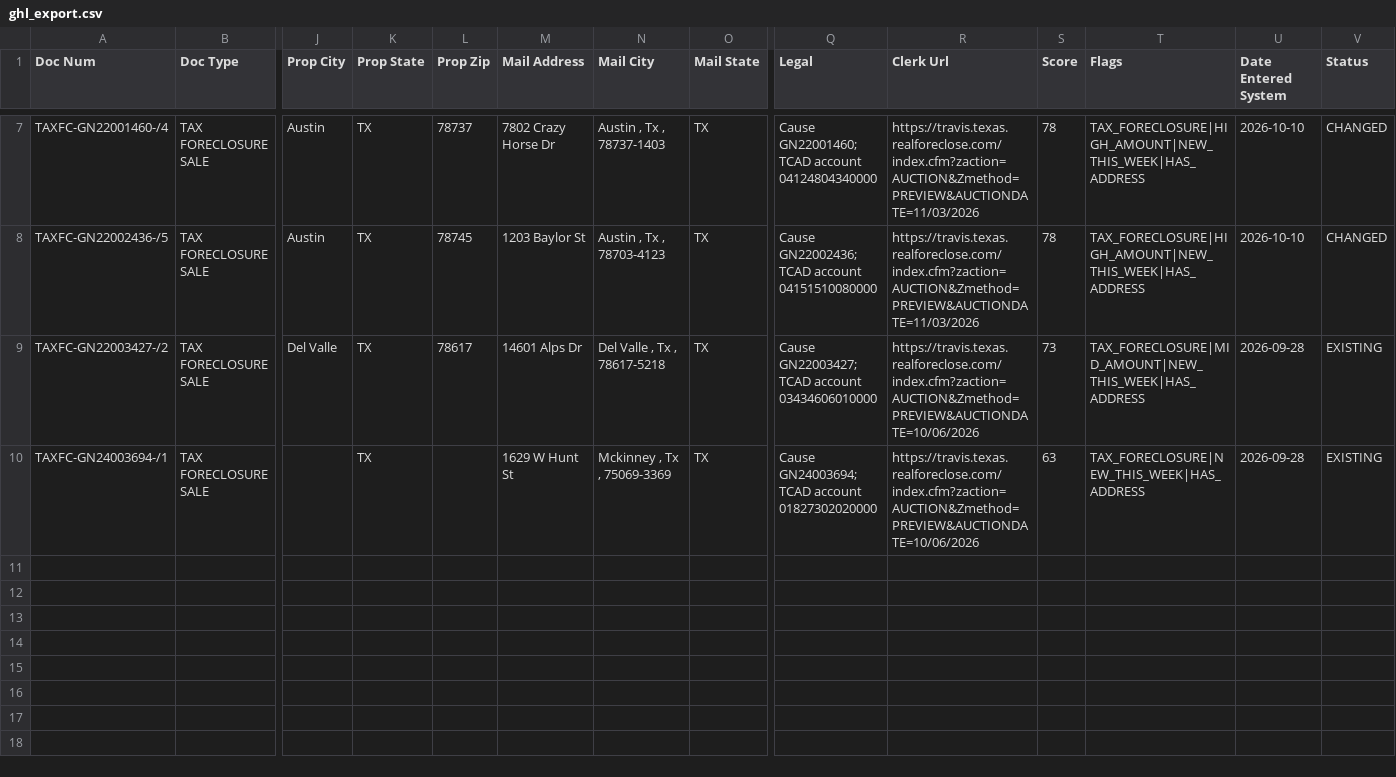
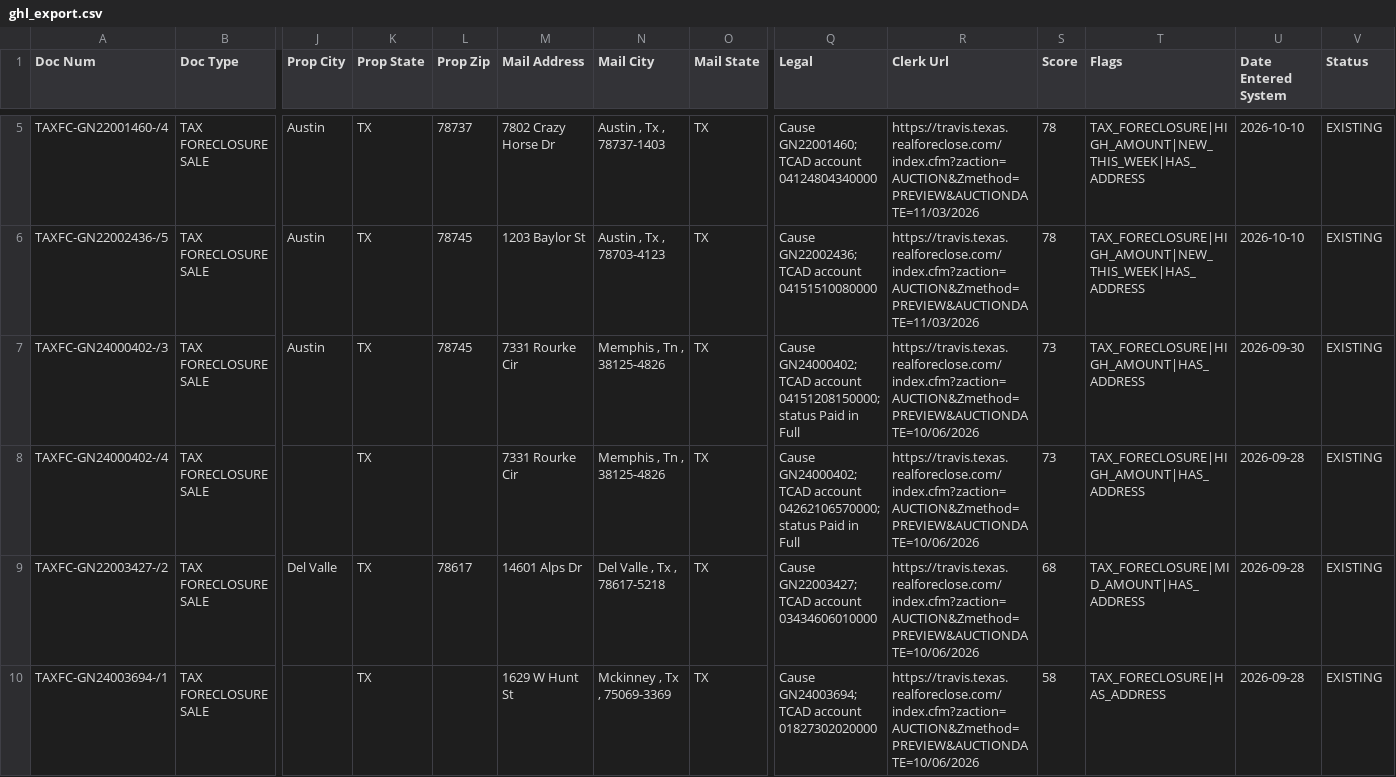
Before and after one commit to Sellmyhousefast247/Travis-leads, a CSV file: data/ghl_export.csv, drawn as a sheet; only a part is shown, gaps mark what is left out; addresses are those after the commit; rows hold the shown columns only; the diff covers the shown part only; the diff names each change by its address in the sheet, - before the commit and + after, or states it on an @@ line.

```diff
--- a/data/ghl_export.csv
+++ b/data/ghl_export.csv
-V5:V6 (Status): CHANGED
+V5:V6 (Status): EXISTING
+row 7: TAXFC-GN24000402-/3 | TAX FORECLOSURE SALE | Austin | TX | 78745 | 7331 Rourke Cir | Memphis , Tn , 38125-4826 | TX | Cause GN24000402; TCAD account 04151208150000; status Paid in Full | https://travis.texas.realforeclose.com/index.cfm?zaction=AUCTION&Zmethod=PREVIEW&AUCTIONDATE=10/06/2026 | 73 | TAX_FORECLOSURE|HIGH_AMOUNT|HAS_ADDRESS | 2026-09-30 | EXISTING
+row 8: TAXFC-GN24000402-/4 | TAX FORECLOSURE SALE |  | TX |  | 7331 Rourke Cir | Memphis , Tn , 38125-4826 | TX | Cause GN24000402; TCAD account 04262106570000; status Paid in Full | https://travis.texas.realforeclose.com/index.cfm?zaction=AUCTION&Zmethod=PREVIEW&AUCTIONDATE=10/06/2026 | 73 | TAX_FORECLOSURE|HIGH_AMOUNT|HAS_ADDRESS | 2026-09-28 | EXISTING
-S9 (Score): 73
+S9 (Score): 68
-T9 (Flags): TAX_FORECLOSURE|MID_AMOUNT|NEW_THIS_WEEK|HAS_ADDRESS
+T9 (Flags): TAX_FORECLOSURE|MID_AMOUNT|HAS_ADDRESS
-S10 (Score): 63
+S10 (Score): 58
-T10 (Flags): TAX_FORECLOSURE|NEW_THIS_WEEK|HAS_ADDRESS
+T10 (Flags): TAX_FORECLOSURE|HAS_ADDRESS
```
Also changed, not shown: 2 removed rows and 3 edited cells elsewhere in this file, data/skiptrace_export.csv, 3 other files.
